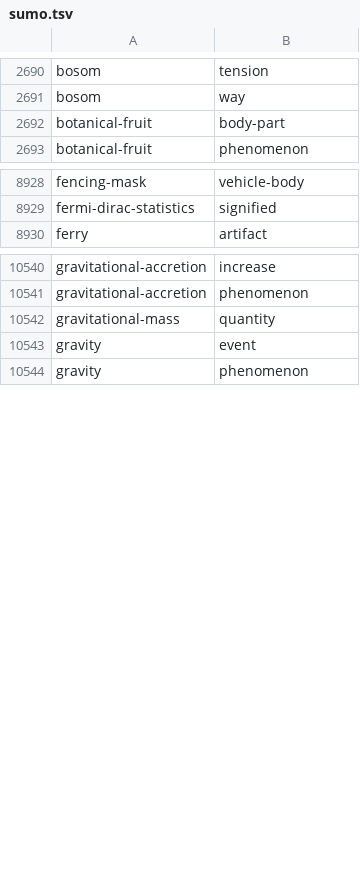
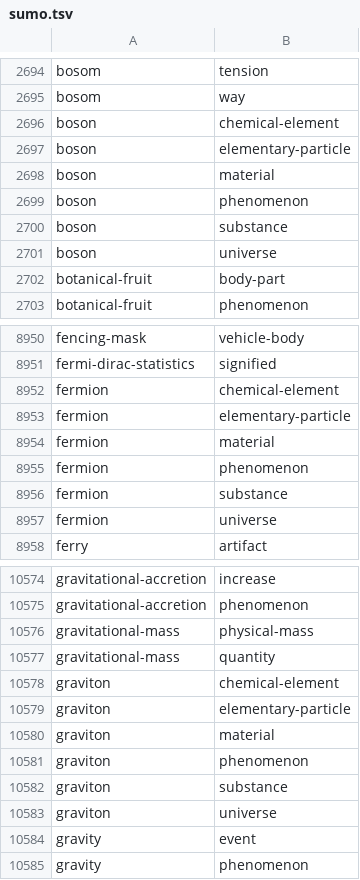
Before and after one commit to petfold/ontodag-core, a TSV file: packs/physics/views/sumo.tsv, drawn as a sheet; only a part is shown, gaps mark what is left out; the diff covers the shown part only; the diff names each change by its address in the sheet, - before the commit and + after, or states it on an @@ line.

```diff
--- a/packs/physics/views/sumo.tsv
+++ b/packs/physics/views/sumo.tsv
+row 2696: boson | chemical-element
+row 2697: boson | elementary-particle
+row 2698: boson | material
+row 2699: boson | phenomenon
+row 2700: boson | substance
+row 2701: boson | universe
+row 8952: fermion | chemical-element
+row 8953: fermion | elementary-particle
+row 8954: fermion | material
+row 8955: fermion | phenomenon
+row 8956: fermion | substance
+row 8957: fermion | universe
+row 10576: gravitational-mass | physical-mass
+row 10578: graviton | chemical-element
+row 10579: graviton | elementary-particle
+row 10580: graviton | material
+row 10581: graviton | phenomenon
+row 10582: graviton | substance
+row 10583: graviton | universe
```
Also changed, not shown: 64 added rows elsewhere in this file, align/claude-ruling.tsv, packs/physics/align/claude-ruling.tsv, 41 other files.
